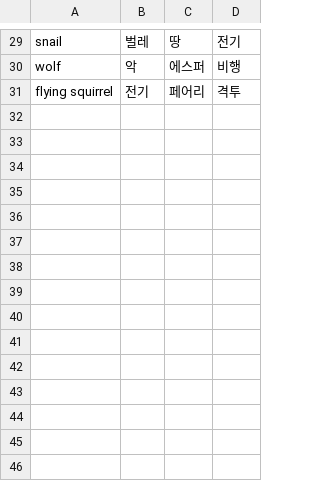
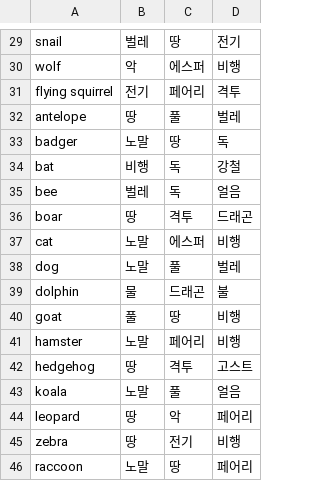
Before and after one commit to zheedong/Ani2Pok, a CSV file: data/images/animal type data.csv, drawn as a sheet; only a part is shown, gaps mark what is left out.

Commit message:
added new dataset

```diff
--- a/data/images/animal type data.csv
+++ b/data/images/animal type data.csv
@@ -31 +31,16 @@ wolf,악,에스퍼,비행
 flying squirrel,전기,페어리,격투
+antelope,땅,풀,벌레
+badger,노말,땅,독
+bat,비행,독,강철
+bee,벌레,독,얼음
+boar,땅,격투,드래곤
+cat,노말,에스퍼,비행
+dog,노말,풀,벌레
+dolphin,물,드래곤,불
+goat,풀,땅,비행
+hamster,노말,페어리,비행
+hedgehog,땅,격투,고스트
+koala,노말,풀,얼음
+leopard,땅,악,페어리
+zebra,땅,전기,비행
+raccoon,노말,땅,페어리
```
Also changed, not shown: 17 other files.
